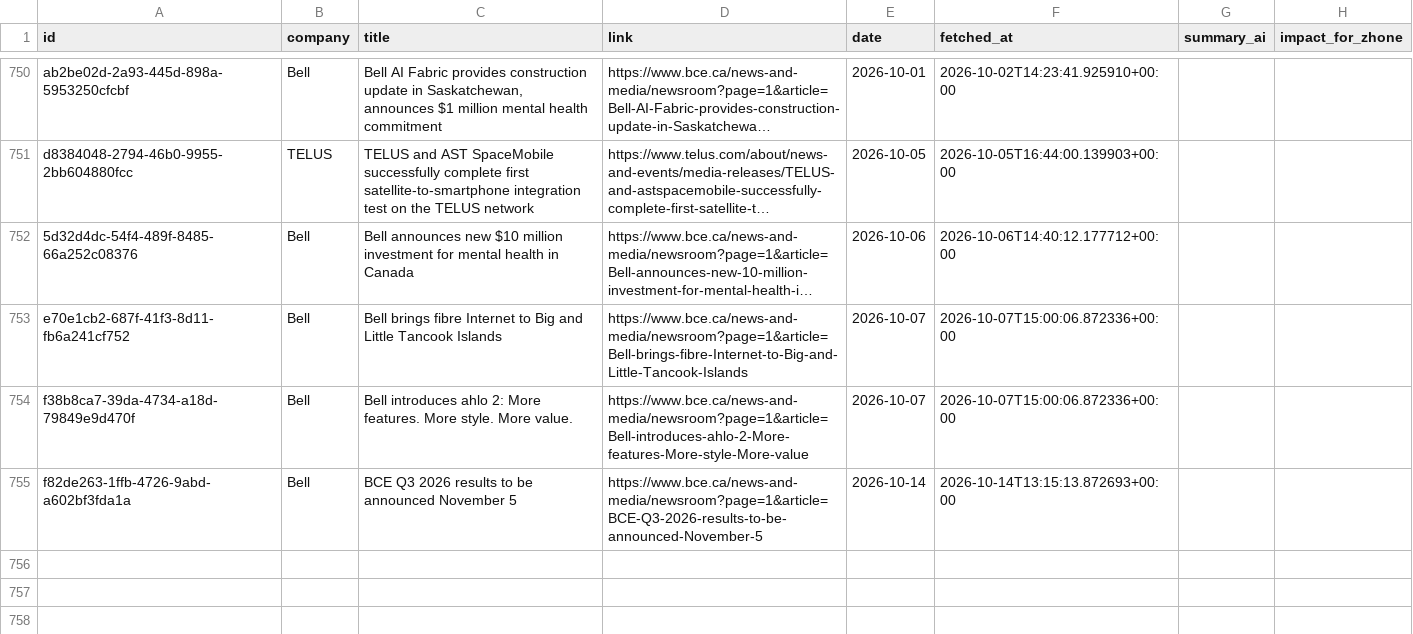
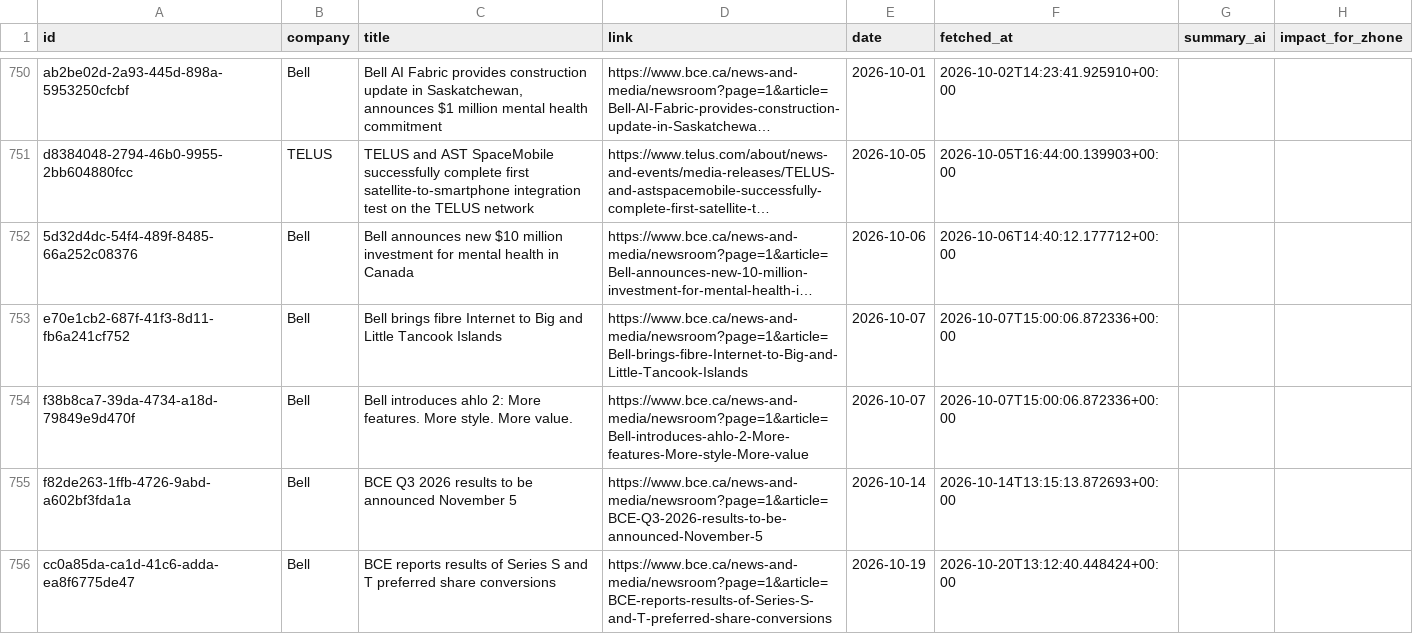
Before and after one commit to flabelle999/customer-presswatch, a CSV file: press_releases_master.csv, drawn as a sheet; only a part is shown, gaps mark what is left out; long unchanged cells end in ….

```diff
--- a/press_releases_master.csv
+++ b/press_releases_master.csv
@@ -755 +755,2 @@ f38b8ca7-39da-4734-a18d-79849e9d470f,Bell,Bell introduces ahlo 2: More features.
 f82de263-1ffb-4726-9abd-a602bf3fda1a,Bell,BCE Q3 2026 results to be announced November 5,https://www.bce.ca/news-and-media/newsroom?page=1&article=BCE-Q3-2026-results-to-be-announced-November-5,2026-10-14,2026-10-14T13:15:13.872693+00:00,,
+cc0a85da-ca1d-41c6-adda-ea8f6775de47,Bell,BCE reports results of Series S and T preferred share conversions,https://www.bce.ca/news-and-media/newsroom?page=1&article=BCE-reports-results-of-Series-S-and-T-preferred-share-conversions,2026-10-19,2026-10-20T13:12:40.448424+00:00,,
```
